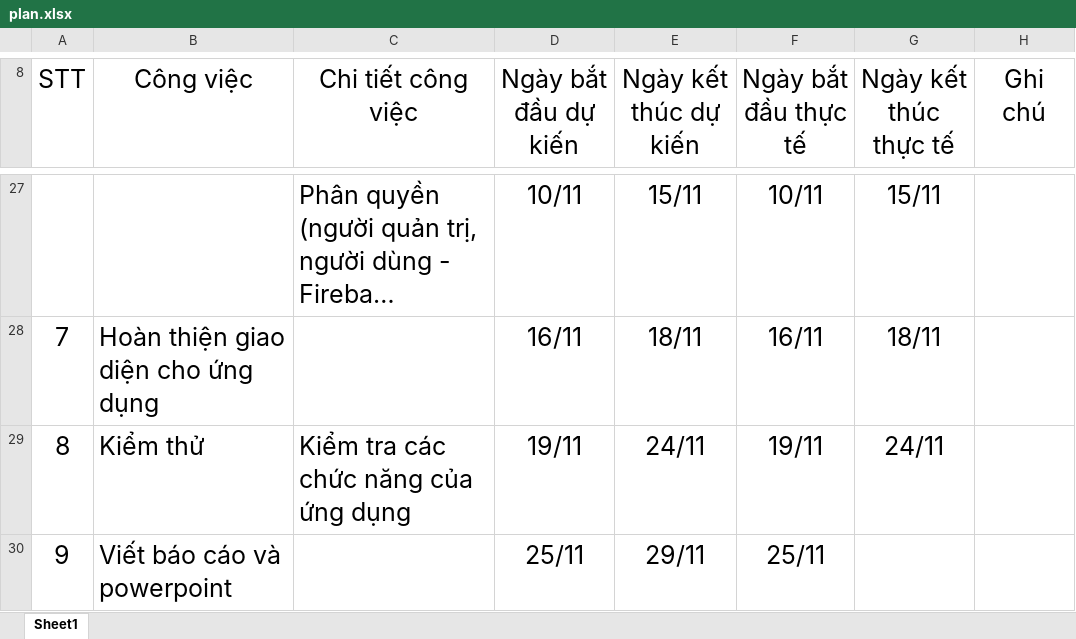
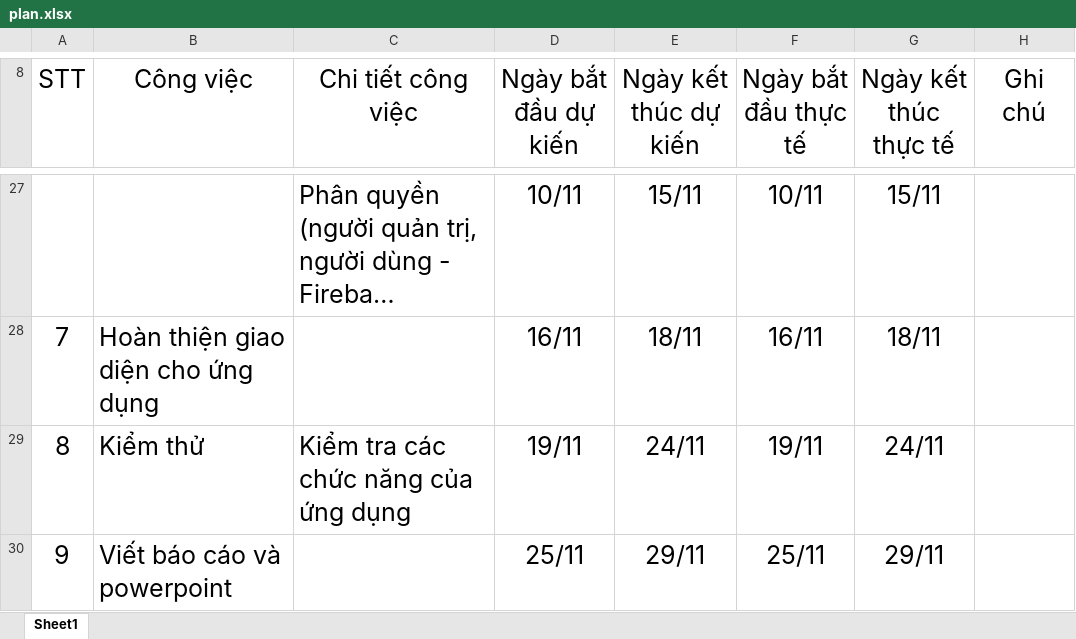
Before and after one commit to namcao502/MUSIC, an Excel workbook: PlanExcel/plan.xlsx, sheet Sheet1, drawn as a sheet; only a part is shown, gaps mark what is left out; long unchanged cells end in …; values as stored, in another font and other column widths than the file's, no borders; table styles not drawn; the diff names each change by its address in the sheet, - before the commit and + after, or states it on an @@ line.

```diff
--- a/PlanExcel/plan.xlsx (sheet Sheet1)
+++ b/PlanExcel/plan.xlsx (sheet Sheet1)
-G30 (Ngày kết thúc thực tế): (empty)
+G30 (Ngày kết thúc thực tế): 29/11
```
Also changed, not shown: PlanExcel/TestCase.xlsx, 5 other files.
